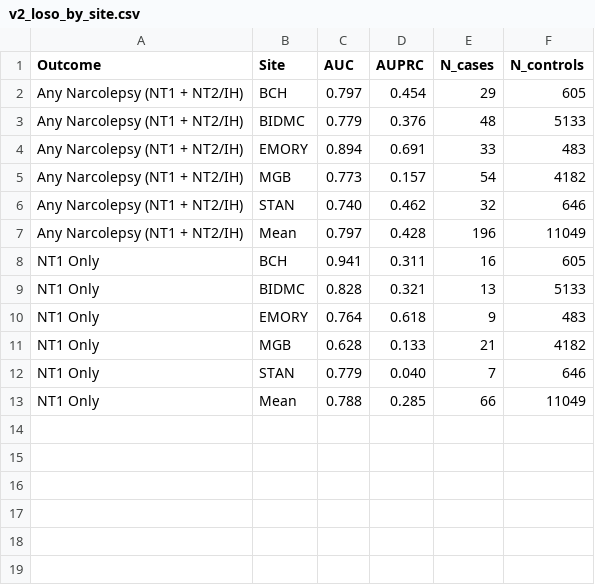
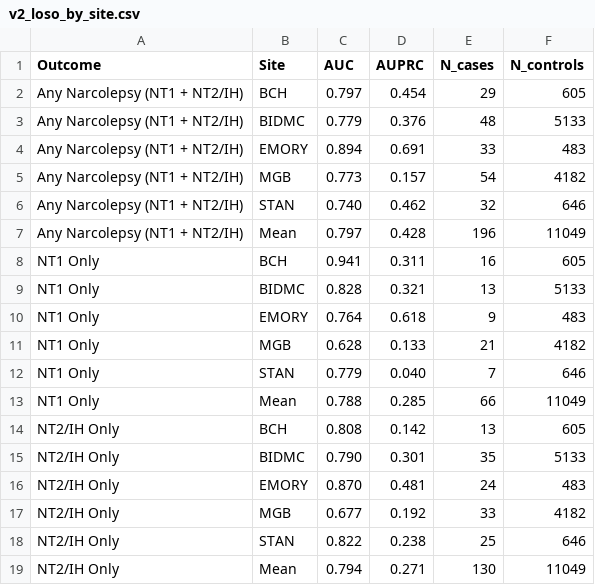
Before and after one commit to bdsp-core/NAX-Narcolepsy, a CSV file: predictive-modeling/risk_score_v2/v2_loso_by_site.csv, drawn as a sheet; the diff names each change by its address in the sheet, - before the commit and + after, or states it on an @@ line.

```diff
--- a/predictive-modeling/risk_score_v2/v2_loso_by_site.csv
+++ b/predictive-modeling/risk_score_v2/v2_loso_by_site.csv
+row 14: NT2/IH Only | BCH | 0.808 | 0.142 | 13 | 605
+row 15: NT2/IH Only | BIDMC | 0.790 | 0.301 | 35 | 5133
+row 16: NT2/IH Only | EMORY | 0.870 | 0.481 | 24 | 483
+row 17: NT2/IH Only | MGB | 0.677 | 0.192 | 33 | 4182
+row 18: NT2/IH Only | STAN | 0.822 | 0.238 | 25 | 646
+row 19: NT2/IH Only | Mean | 0.794 | 0.271 | 130 | 11049
```
Also changed, not shown: 52 other files.
